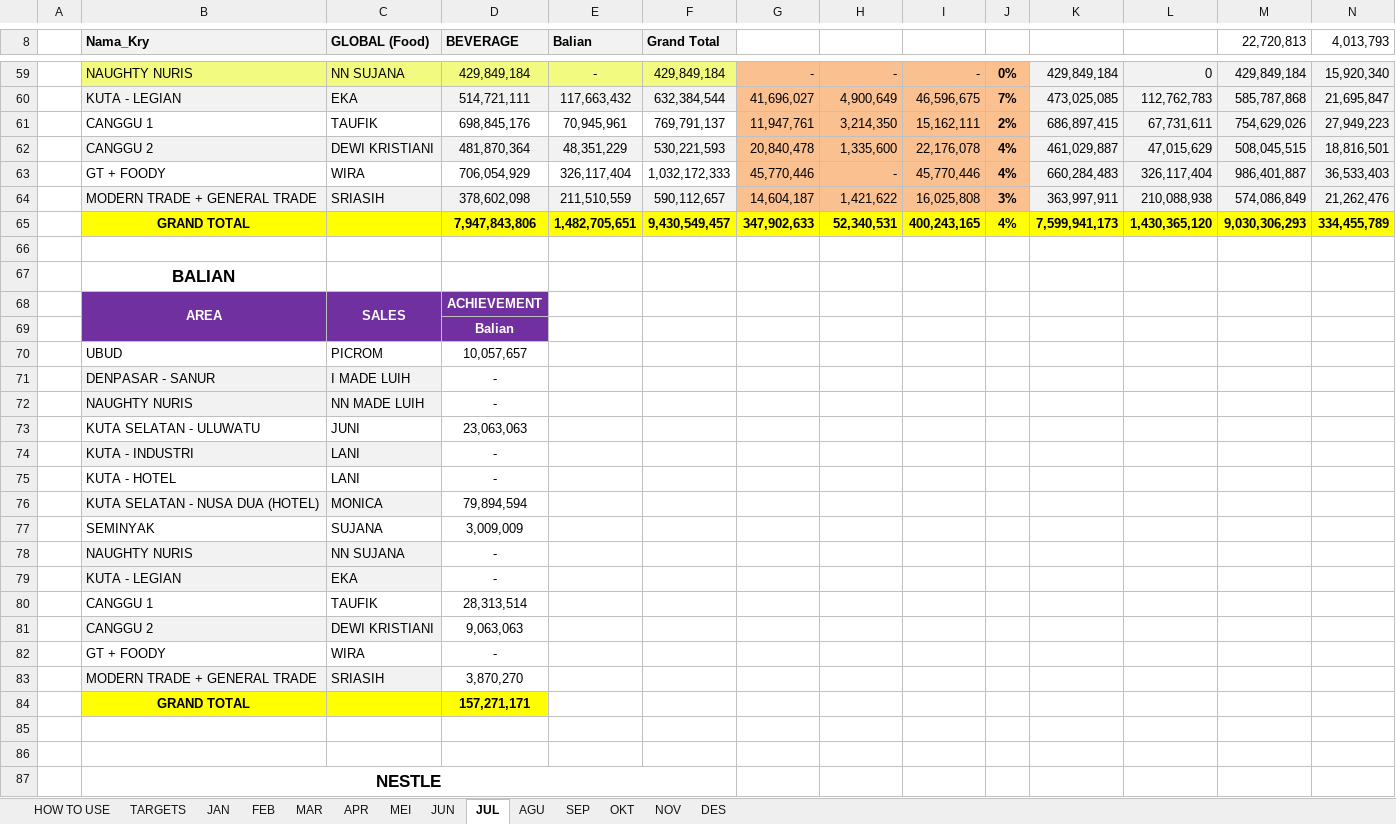
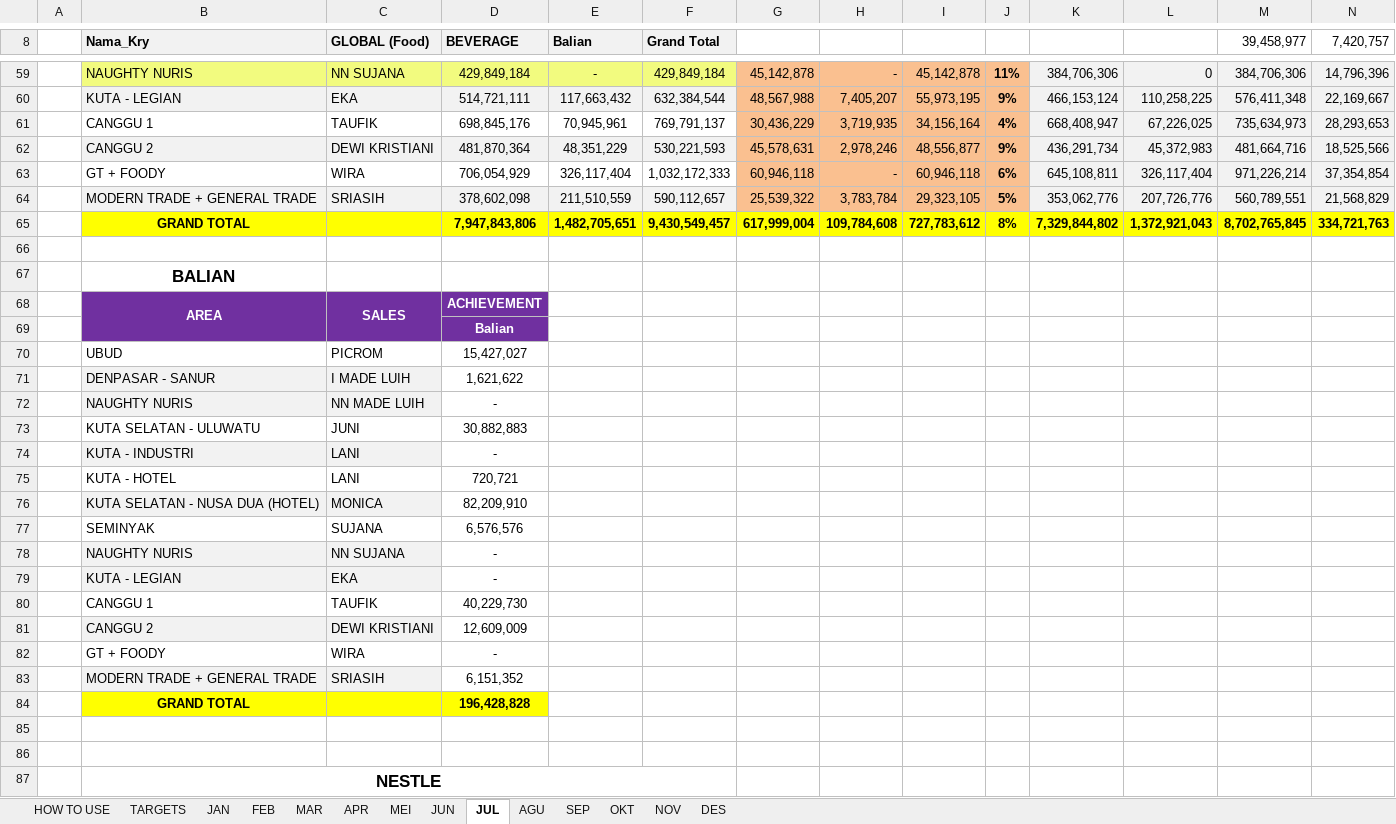
Before and after one commit to RandyT25/MKU-MKS-Area-Dashboard, an Excel workbook: uploads/DATA PENCAPAIAN 2026.xlsx, sheet JUL, drawn as a sheet; only a part is shown, gaps mark what is left out; values as stored, in another font and other column widths than the file's, no borders; conditional formats not drawn; removed rows and columns are numbered as before the commit, all else as after; the diff covers the shown part only; the diff names each change by its address in the sheet, - before the commit and + after, or states it on an @@ line.

```diff
--- a/uploads/DATA PENCAPAIAN 2026.xlsx (sheet JUL)
+++ b/uploads/DATA PENCAPAIAN 2026.xlsx (sheet JUL)
-M8: 22,720,813
+M8: 39,458,977
-N8: 4,013,793
+N8: 7,420,757
-G59: -
+G59: 45,142,878
-I59: -
+I59: 45,142,878
-J59: 0%
+J59: 11%
-K59: 429,849,184
+K59: 384,706,306
-M59 (39,458,977): 429,849,184
+M59 (39,458,977): 384,706,306
-N59 (7,420,757): 15,920,340
+N59 (7,420,757): 14,796,396
-row 60:  | KUTA - LEGIAN | EKA | 514,721,111 | 117,663,432 | 632,384,544 | 41,696,027 | 4,900,649 | 46,596,675 | 7% | 473,025,085 | 112,762,783 | 585,787,868 | 21,695,847
-row 61:  | CANGGU 1 | TAUFIK | 698,845,176 | 70,945,961 | 769,791,137 | 11,947,761 | 3,214,350 | 15,162,111 | 2% | 686,897,415 | 67,731,611 | 754,629,026 | 27,949,223
-row 62:  | CANGGU 2 | DEWI KRISTIANI | 481,870,364 | 48,351,229 | 530,221,593 | 20,840,478 | 1,335,600 | 22,176,078 | 4% | 461,029,887 | 47,015,629 | 508,045,515 | 18,816,501
+row 60:  | KUTA - LEGIAN | EKA | 514,721,111 | 117,663,432 | 632,384,544 | 48,567,988 | 7,405,207 | 55,973,195 | 9% | 466,153,124 | 110,258,225 | 576,411,348 | 22,169,667
+row 61:  | CANGGU 1 | TAUFIK | 698,845,176 | 70,945,961 | 769,791,137 | 30,436,229 | 3,719,935 | 34,156,164 | 4% | 668,408,947 | 67,226,025 | 735,634,973 | 28,293,653
+row 62:  | CANGGU 2 | DEWI KRISTIANI | 481,870,364 | 48,351,229 | 530,221,593 | 45,578,631 | 2,978,246 | 48,556,877 | 9% | 436,291,734 | 45,372,983 | 481,664,716 | 18,525,566
-G63: 45,770,446
+G63: 60,946,118
-I63: 45,770,446
+I63: 60,946,118
-J63: 4%
+J63: 6%
-K63: 660,284,483
+K63: 645,108,811
-M63 (39,458,977): 986,401,887
+M63 (39,458,977): 971,226,214
-N63 (7,420,757): 36,533,403
+N63 (7,420,757): 37,354,854
-row 64:  | MODERN TRADE + GENERAL TRADE | SRIASIH | 378,602,098 | 211,510,559 | 590,112,657 | 14,604,187 | 1,421,622 | 16,025,808 | 3% | 363,997,911 | 210,088,938 | 574,086,849 | 21,262,476
-row 65:  | GRAND TOTAL |  | 7,947,843,806 | 1,482,705,651 | 9,430,549,457 | 347,902,633 | 52,340,531 | 400,243,165 | 4% | 7,599,941,173 | 1,430,365,120 | 9,030,306,293 | 334,455,789
+row 64:  | MODERN TRADE + GENERAL TRADE | SRIASIH | 378,602,098 | 211,510,559 | 590,112,657 | 25,539,322 | 3,783,784 | 29,323,105 | 5% | 353,062,776 | 207,726,776 | 560,789,551 | 21,568,829
+row 65:  | GRAND TOTAL |  | 7,947,843,806 | 1,482,705,651 | 9,430,549,457 | 617,999,004 | 109,784,608 | 727,783,612 | 8% | 7,329,844,802 | 1,372,921,043 | 8,702,765,845 | 334,721,763
-D70 (BEVERAGE): 10,057,657
+D70 (BEVERAGE): 15,427,027
-D71 (BEVERAGE): -
+D71 (BEVERAGE): 1,621,622
-D73 (BEVERAGE): 23,063,063
+D73 (BEVERAGE): 30,882,883
-D75 (BEVERAGE): -
+D75 (BEVERAGE): 720,721
-D76 (BEVERAGE): 79,894,594
+D76 (BEVERAGE): 82,209,910
-D77 (BEVERAGE): 3,009,009
+D77 (BEVERAGE): 6,576,576
-D80 (BEVERAGE): 28,313,514
+D80 (BEVERAGE): 40,229,730
-D81 (BEVERAGE): 9,063,063
+D81 (BEVERAGE): 12,609,009
-D83 (BEVERAGE): 3,870,270
+D83 (BEVERAGE): 6,151,352
-D84 (BEVERAGE): 157,271,171
+D84 (BEVERAGE): 196,428,828
```
Also changed, not shown: 28 added rows, 28 removed rows and 26 edited cells elsewhere in this sheet, sheet MEI, 4 other files.
